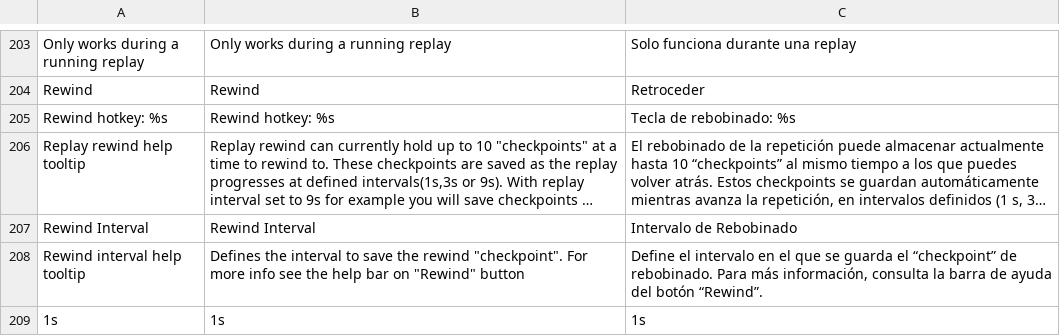
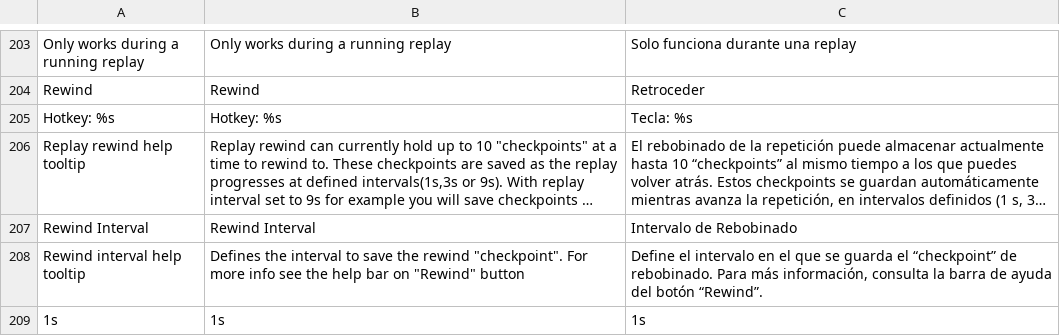
Before and after one commit to sjszero/BBCF-Improvement-Mod, a CSV file: resource/localization/Localization.csv, drawn as a sheet; only a part is shown, gaps mark what is left out; long unchanged cells end in …; removed rows and columns are numbered as before the commit, all else as after; the diff names each change by its address in the sheet, - before the commit and + after, or states it on an @@ line.

Commit message:
Put the rewind hotkey on the rewind row
Three small things asked for on the Replay Extras window.

The Rewind button no longer carries the help text as a hover tooltip. The
(?) beside it already says the same thing, and having both meant the
explanation trailed the cursor across the row. The hover stays while the
button is disabled, because there it is not describing the feature but
saying why it cannot be pressed - a greyed button with no reason given is
worse than a tooltip.

"Hotkey: R" now sits in grey at the end of the same row, on the floating
window and the Replays page alike, rather than on a line of its own
underneath. It is a label, not a control, and it is there so that nobody
has to go through the Settings window to find out the rewind has a key.

Default binding moves from B to R. Nothing else defaults to R.

```diff
--- a/resource/localization/Localization.csv
+++ b/resource/localization/Localization.csv
-row 205: Rewind hotkey: %s | Rewind hotkey: %s | Tecla de rebobinado: %s
+row 205: Hotkey: %s | Hotkey: %s | Tecla: %s
```
Also changed, not shown: 4 other files.
